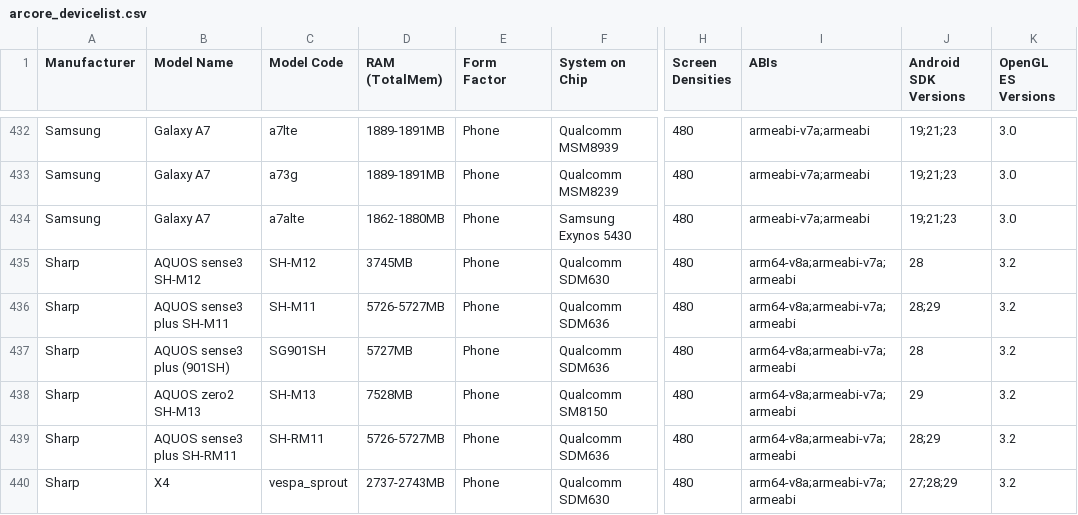
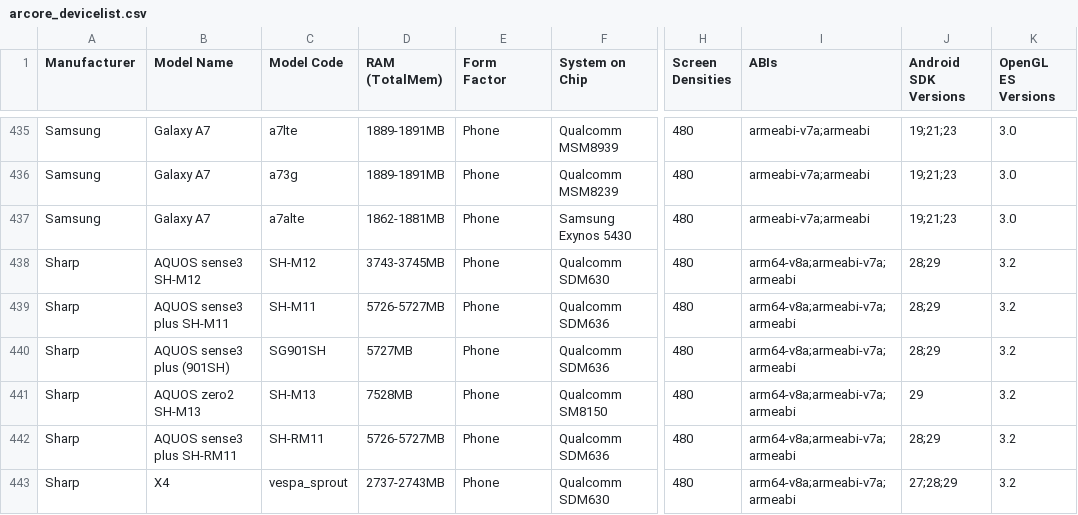
Before and after one commit to rolandsmeenk/ARCore-devices, a CSV file: arcore_devicelist.csv, drawn as a sheet; only a part is shown, gaps mark what is left out; addresses are those after the commit; the diff covers the shown part only; the diff names each change by its address in the sheet, - before the commit and + after, or states it on an @@ line.

```diff
--- a/arcore_devicelist.csv
+++ b/arcore_devicelist.csv
-D437 (RAM (TotalMem)): 1862-1880MB
+D437 (RAM (TotalMem)): 1862-1881MB
-D438 (RAM (TotalMem)): 3745MB
+D438 (RAM (TotalMem)): 3743-3745MB
-J438 (Android SDK Versions): 28
+J438 (Android SDK Versions): 28;29
-J440 (Android SDK Versions): 28
+J440 (Android SDK Versions): 28;29
```
Also changed, not shown: 5 added rows, 1 removed row, 1 moved row and 52 edited cells elsewhere in this file, arcore_devicelist_tablets.csv.
